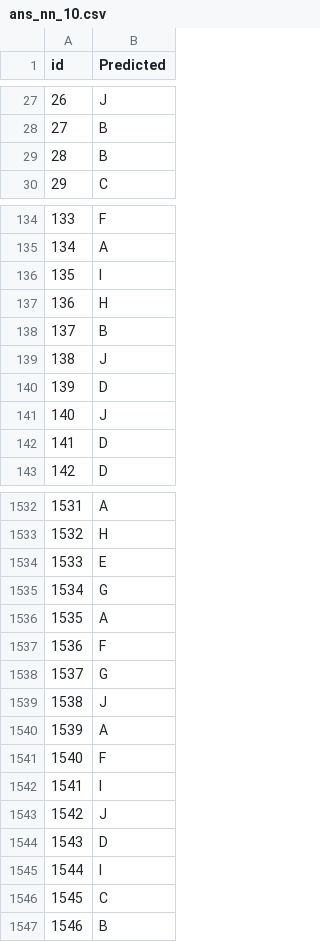
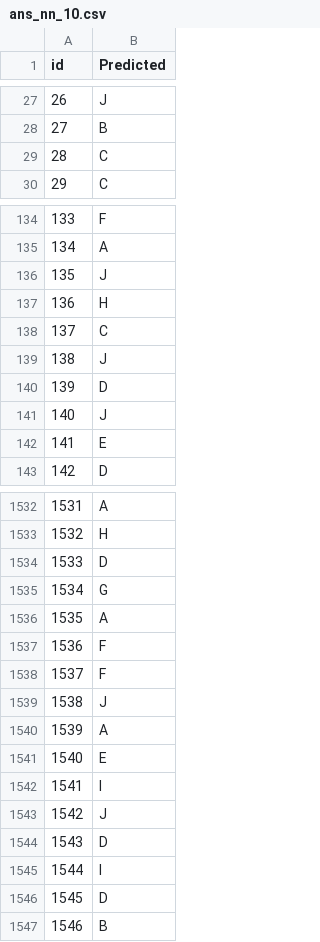
Before and after one commit to theabc50111/nccu_cs_hw, a CSV file: MachineLearning21_HW/final_project/task5/ans_nn_10.csv, drawn as a sheet; only a part is shown, gaps mark what is left out; the diff covers the shown part only.

Commit message:
revise ans_nn_10.csv of task5 of ML21

```diff
--- a/MachineLearning21_HW/final_project/task5/ans_nn_10.csv
+++ b/MachineLearning21_HW/final_project/task5/ans_nn_10.csv
@@ -28,3 +28,3 @@ id,Predicted
 27,B
-28,B
+28,C
 29,C
@@ -135,5 +135,5 @@ id,Predicted
 134,A
-135,I
+135,J
 136,H
-137,B
+137,C
 138,J
@@ -141,3 +141,3 @@ id,Predicted
 140,J
-141,D
+141,E
 142,D
@@ -1533,3 +1533,3 @@ id,Predicted
 1532,H
-1533,E
+1533,D
 1534,G
@@ -1537,6 +1537,6 @@ id,Predicted
 1536,F
-1537,G
+1537,F
 1538,J
 1539,A
-1540,F
+1540,E
 1541,I
@@ -1545,3 +1545,3 @@ id,Predicted
 1544,I
-1545,C
+1545,D
 1546,B
```
Also changed, not shown: 120 edited cells elsewhere in this file.
